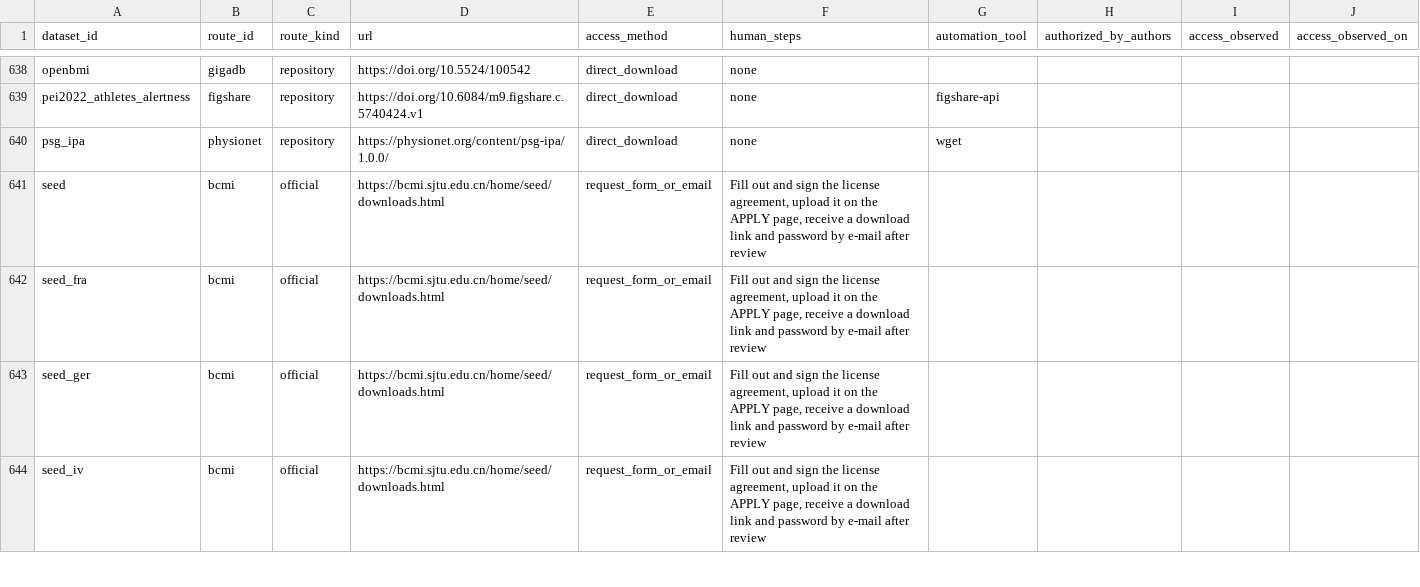
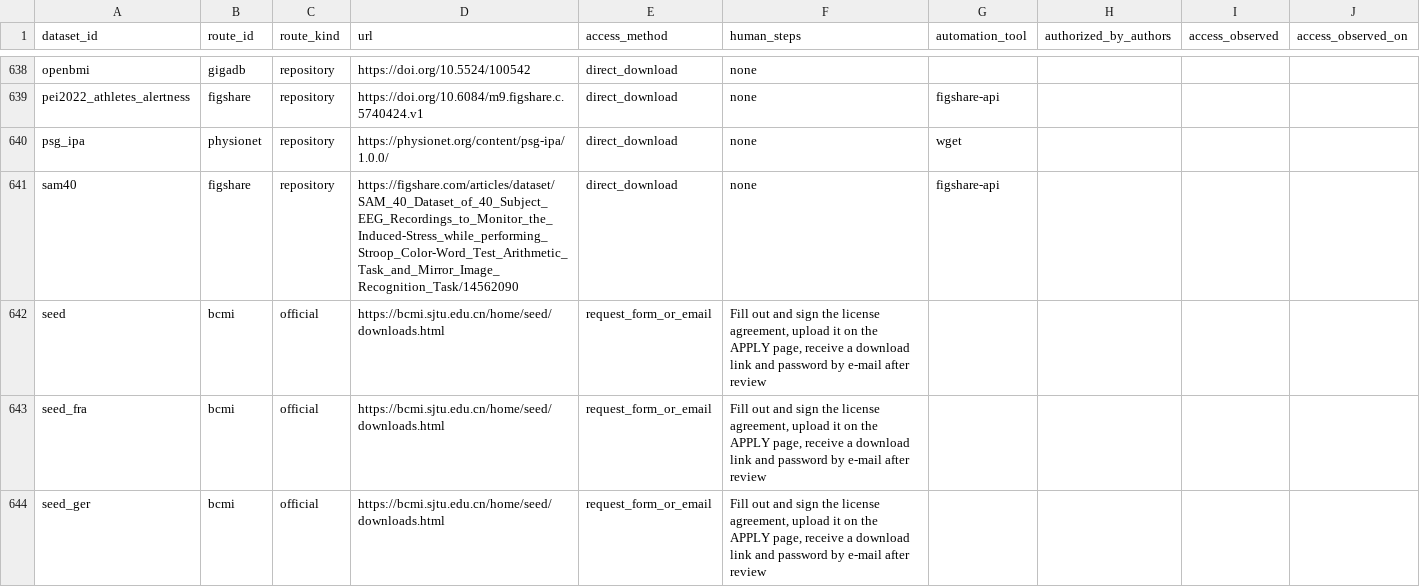
Before and after one commit to itoten/eeg_dataset_db, a CSV file: data/access_routes.csv, drawn as a sheet; only a part is shown, gaps mark what is left out; the shorter side is filled out with more unchanged rows; the diff names each change by its address in the sheet, - before the commit and + after, or states it on an @@ line.

```diff
--- a/data/access_routes.csv
+++ b/data/access_routes.csv
+row 641: sam40 | figshare | repository | https://figshare.com/articles/dataset/SAM_40_Dataset_of_40_Subject_EEG_Recordings_to_Monitor_the_Induced-Stress_while_performing_Stroop_Color-Word_Test_Arithmetic_Task_and_Mirror_Image_Recognition_Task/14562090 | direct_download | none | figshare-api
```
Also changed, not shown: data/dataset_sources.csv, data/datasets.csv, 4 other files.
